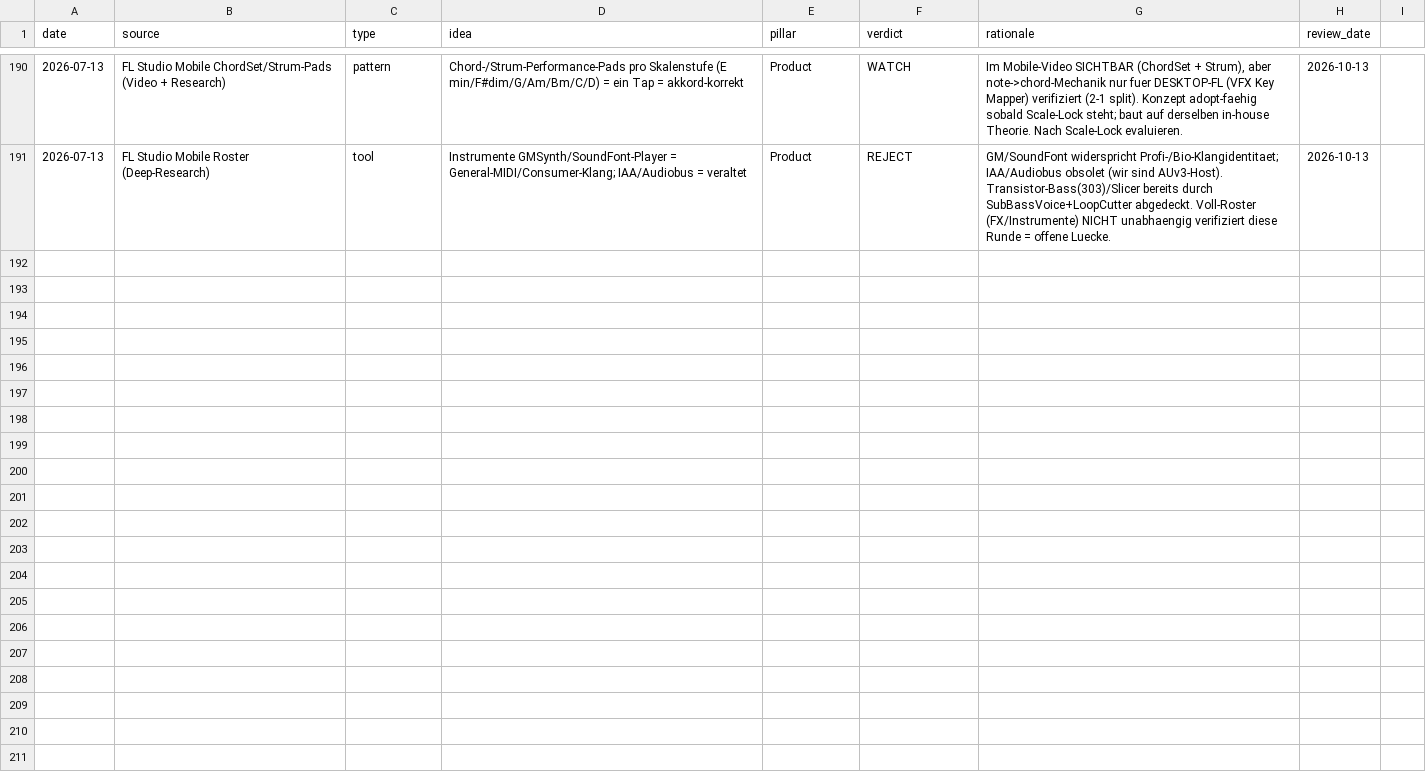
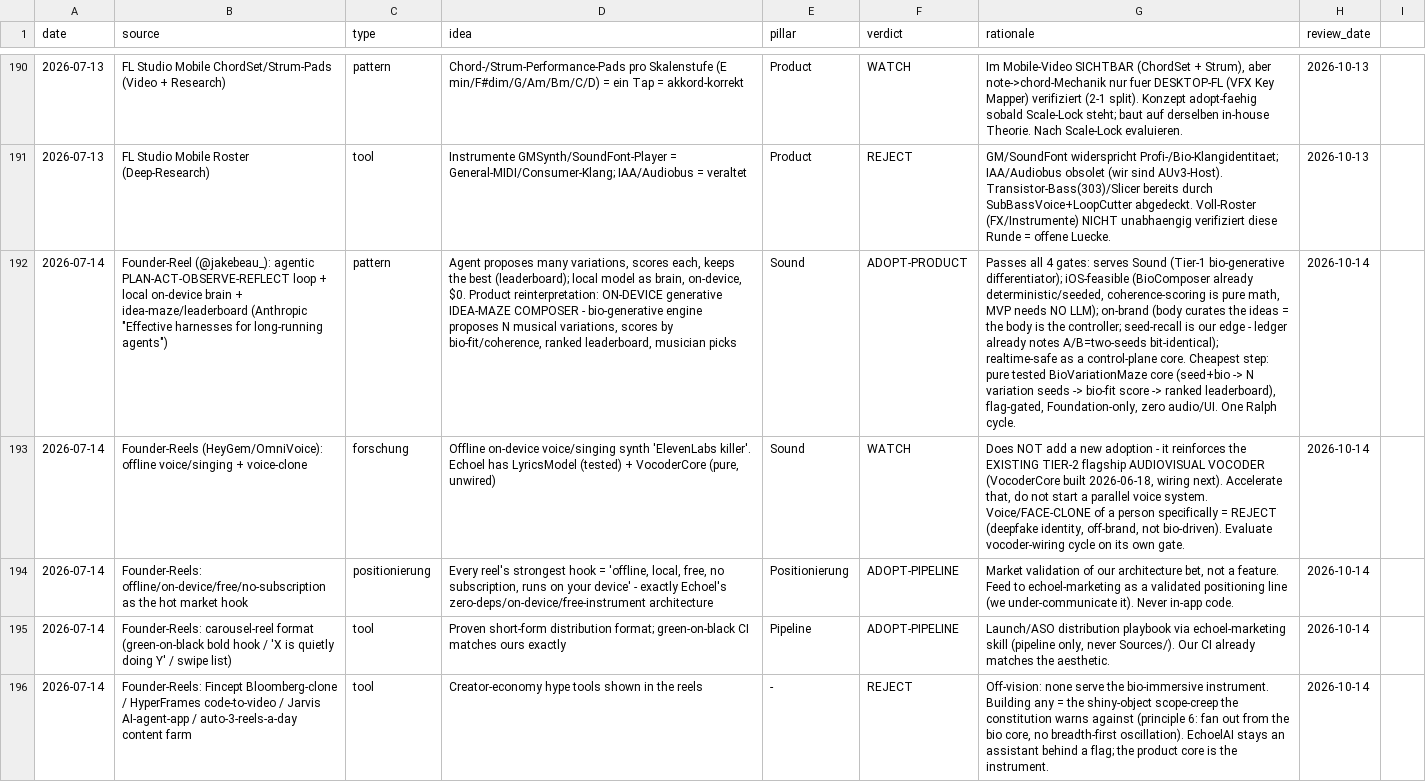
Before and after one commit to vibrationalforce/blab-ios-app, a CSV file: inspiration.csv, drawn as a sheet; only a part is shown, gaps mark what is left out; the diff names each change by its address in the sheet, - before the commit and + after, or states it on an @@ line.

```diff
--- a/inspiration.csv
+++ b/inspiration.csv
+row 192: 2026-07-14 | Founder-Reel (@jakebeau_): agentic PLAN-ACT-OBSERVE-REFLECT loop + local on-device brain + idea-maze/leaderboard (Anthropic "Effective harnesses for long-running agents") | pattern | Agent proposes many variations, scores each, keeps the best (leaderboard); local model as brain, on-device, $0. Product reinterpretation: ON-DEVICE generative IDEA-MAZE COMPOSER - bio-generative engine proposes N musical variations, scores by bio-fit/coherence, ranked leaderboard, musician picks | Sound | ADOPT-PRODUCT | Passes all 4 gates: serves Sound (Tier-1 bio-generative differentiator); iOS-feasible (BioComposer already deterministic/seeded, coherence-scoring is pure math, MVP needs NO LLM); on-brand (body curates the ideas = the body is the controller; seed-recall is our edge - ledger already notes A/B=two-seeds bit-identical); realtime-safe as a control-plane core. Cheapest step: pure tested BioVariationMaze core (seed+bio -> N variation seeds -> bio-fit score -> ranked leaderboard), flag-gated, Foundation-only, zero audio/UI. One Ralph cycle. | 2026-10-14
+row 193: 2026-07-14 | Founder-Reels (HeyGem/OmniVoice): offline voice/singing + voice-clone | forschung | Offline on-device voice/singing synth 'ElevenLabs killer'. Echoel has LyricsModel (tested) + VocoderCore (pure, unwired) | Sound | WATCH | Does NOT add a new adoption - it reinforces the EXISTING TIER-2 flagship AUDIOVISUAL VOCODER (VocoderCore built 2026-06-18, wiring next). Accelerate that, do not start a parallel voice system. Voice/FACE-CLONE of a person specifically = REJECT (deepfake identity, off-brand, not bio-driven). Evaluate vocoder-wiring cycle on its own gate. | 2026-10-14
+row 194: 2026-07-14 | Founder-Reels: offline/on-device/free/no-subscription as the hot market hook | positionierung | Every reel's strongest hook = 'offline, local, free, no subscription, runs on your device' - exactly Echoel's zero-deps/on-device/free-instrument architecture | Positionierung | ADOPT-PIPELINE | Market validation of our architecture bet, not a feature. Feed to echoel-marketing as a validated positioning line (we under-communicate it). Never in-app code. | 2026-10-14
+row 195: 2026-07-14 | Founder-Reels: carousel-reel format (green-on-black bold hook / 'X is quietly doing Y' / swipe list) | tool | Proven short-form distribution format; green-on-black CI matches ours exactly | Pipeline | ADOPT-PIPELINE | Launch/ASO distribution playbook via echoel-marketing skill (pipeline only, never Sources/). Our CI already matches the aesthetic. | 2026-10-14
+row 196: 2026-07-14 | Founder-Reels: Fincept Bloomberg-clone / HyperFrames code-to-video / Jarvis AI-agent-app / auto-3-reels-a-day content farm | tool | Creator-economy hype tools shown in the reels | - | REJECT | Off-vision: none serve the bio-immersive instrument. Building any = the shiny-object scope-creep the constitution warns against (principle 6: fan out from the bio core, no breadth-first oscillation). EchoelAI stays an assistant behind a flag; the product core is the instrument. | 2026-10-14
```
Also changed, not shown: 3 other files.
